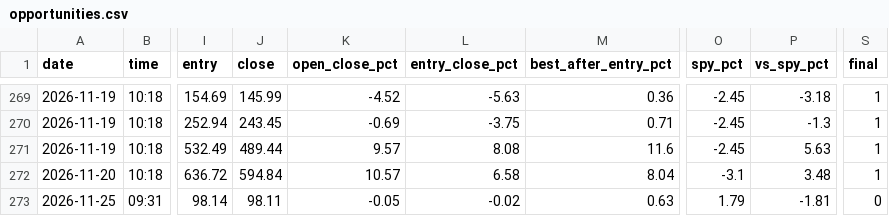
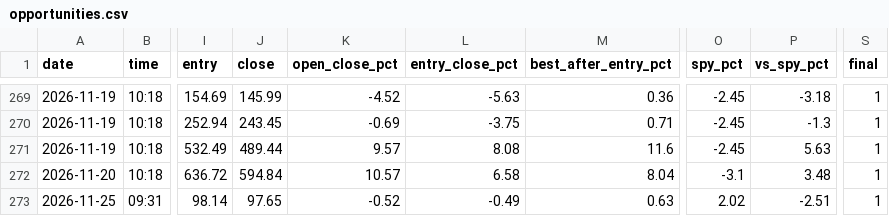
Before and after one commit to Cao-YMGG/Zero-or-Hero, a CSV file: journal/opportunities.csv, drawn as a sheet; only a part is shown, gaps mark what is left out; the diff names each change by its address in the sheet, - before the commit and + after, or states it on an @@ line.

```diff
--- a/journal/opportunities.csv
+++ b/journal/opportunities.csv
-J273 (close): 98.11
+J273 (close): 97.65
-K273 (open_close_pct): -0.05
+K273 (open_close_pct): -0.52
-L273 (entry_close_pct): -0.02
+L273 (entry_close_pct): -0.49
-O273 (spy_pct): 1.79
+O273 (spy_pct): 2.02
-P273 (vs_spy_pct): -1.81
+P273 (vs_spy_pct): -2.51
-S273 (final): 0
+S273 (final): 1
```
Also changed, not shown: journal/opportunity_reviews.csv, 3 other files.
